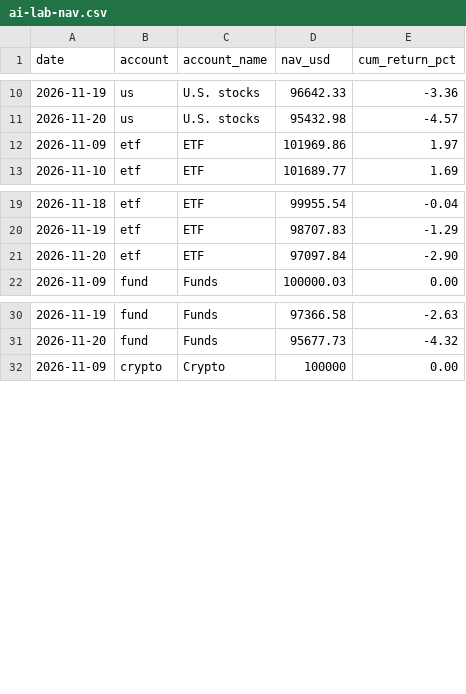
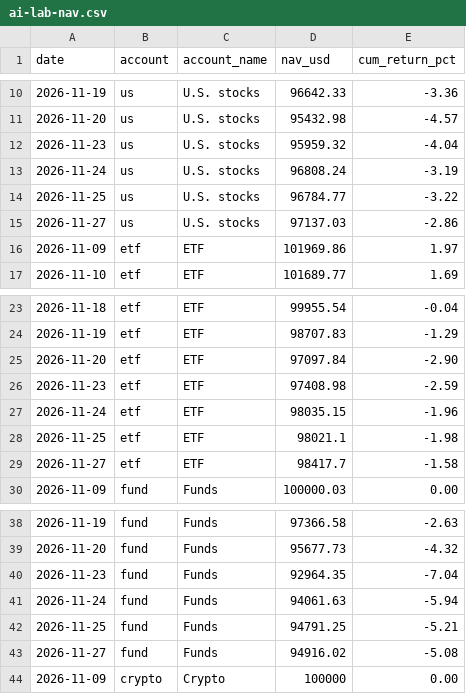
Before and after one commit to worldmoneyroadmap/wmr-market-datasets, a CSV file: data/ai-lab-nav.csv, drawn as a sheet; only a part is shown, gaps mark what is left out; the diff covers the shown part only; the diff names each change by its address in the sheet, - before the commit and + after, or states it on an @@ line.

```diff
--- a/data/ai-lab-nav.csv
+++ b/data/ai-lab-nav.csv
+row 12: 2026-11-23 | us | U.S. stocks | 95959.32 | -4.04
+row 13: 2026-11-24 | us | U.S. stocks | 96808.24 | -3.19
+row 14: 2026-11-25 | us | U.S. stocks | 96784.77 | -3.22
+row 15: 2026-11-27 | us | U.S. stocks | 97137.03 | -2.86
+row 26: 2026-11-23 | etf | ETF | 97408.98 | -2.59
+row 27: 2026-11-24 | etf | ETF | 98035.15 | -1.96
+row 28: 2026-11-25 | etf | ETF | 98021.1 | -1.98
+row 29: 2026-11-27 | etf | ETF | 98417.7 | -1.58
+row 40: 2026-11-23 | fund | Funds | 92964.35 | -7.04
+row 41: 2026-11-24 | fund | Funds | 94061.63 | -5.94
+row 42: 2026-11-25 | fund | Funds | 94791.25 | -5.21
+row 43: 2026-11-27 | fund | Funds | 94916.02 | -5.08
```
Also changed, not shown: 20 added rows elsewhere in this file, data/ai-lab-metrics.csv, data/us-financials-sec.csv, 2 other files.
